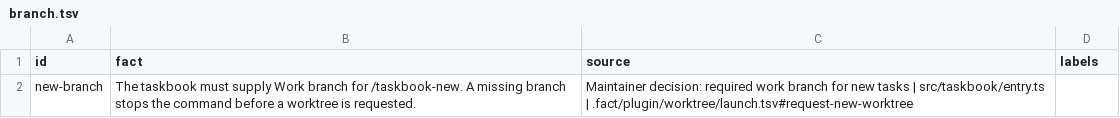
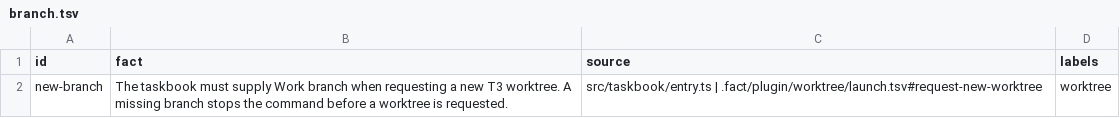
Before and after one commit to nan-mu/pi-taskbook, a TSV file: .fact/command/taskbook-new/branch.tsv, drawn as a sheet.

```diff
--- a/.fact/command/taskbook-new/branch.tsv
+++ b/.fact/command/taskbook-new/branch.tsv
@@ -1,2 +1,2 @@
 id	fact	source	labels
-new-branch	The taskbook must supply Work branch for /taskbook-new. A missing branch stops the command before a worktree is requested.	Maintainer decision: required work branch for new tasks | src/taskbook/entry.ts | .fact/plugin/worktree/launch.tsv#request-new-worktree	
+new-branch	The taskbook must supply Work branch when requesting a new T3 worktree. A missing branch stops the command before a worktree is requested.	src/taskbook/entry.ts | .fact/plugin/worktree/launch.tsv#request-new-worktree	worktree
```
Also changed, not shown: .fact/command/taskbook/input.tsv, .fact/command/taskbook/overview.tsv, 10 other files.
